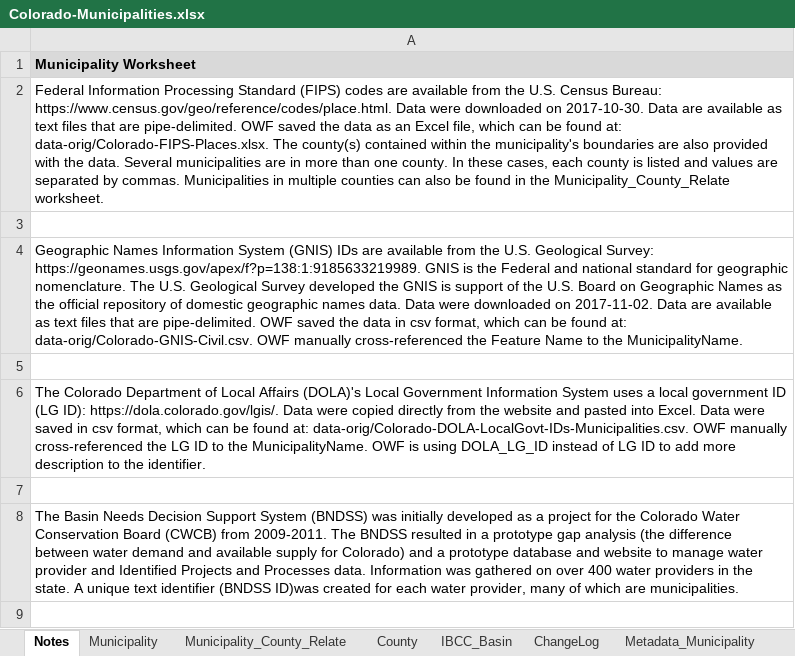
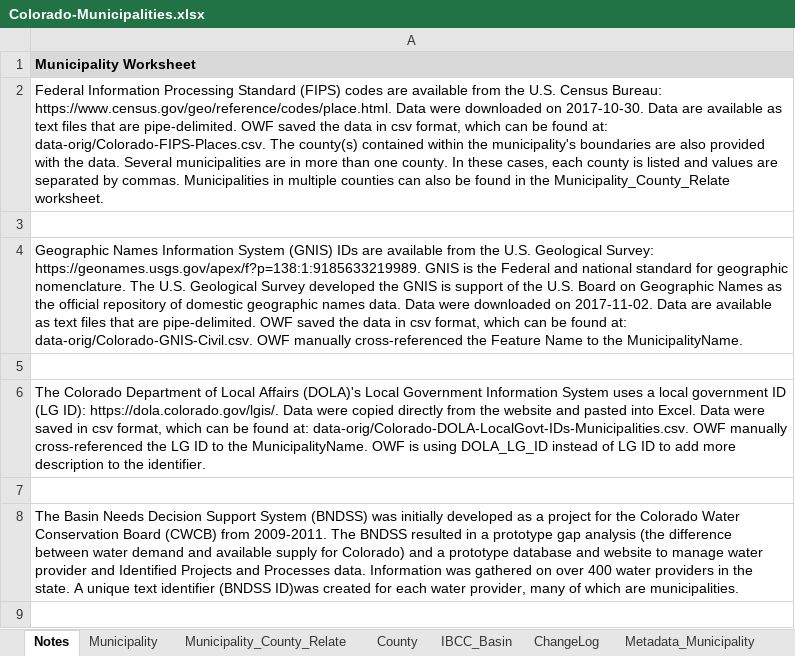
Before and after one commit to OpenWaterFoundation/owf-data-co-municipalities, an Excel workbook: data/Colorado-Municipalities.xlsx, sheet Notes, drawn as a sheet; only a part is shown; values as stored, in another font and other column widths than the file's, no borders; the diff names each change by its address in the sheet, - before the commit and + after, or states it on an @@ line.

```diff
--- a/data/Colorado-Municipalities.xlsx (sheet Notes)
+++ b/data/Colorado-Municipalities.xlsx (sheet Notes)
-A2: …the data as an Excel file, which can be found at: data-orig/Colorado-FIPS-Places.xlsx. The county(s)…
+A2: …the data in csv format, which can be found at: data-orig/Colorado-FIPS-Places.csv. The county(s)…
```
Also changed, not shown: sheet Municipality, sheet Municipality_County_Relate, sheet Metadata_Municipality, 8 other files.
